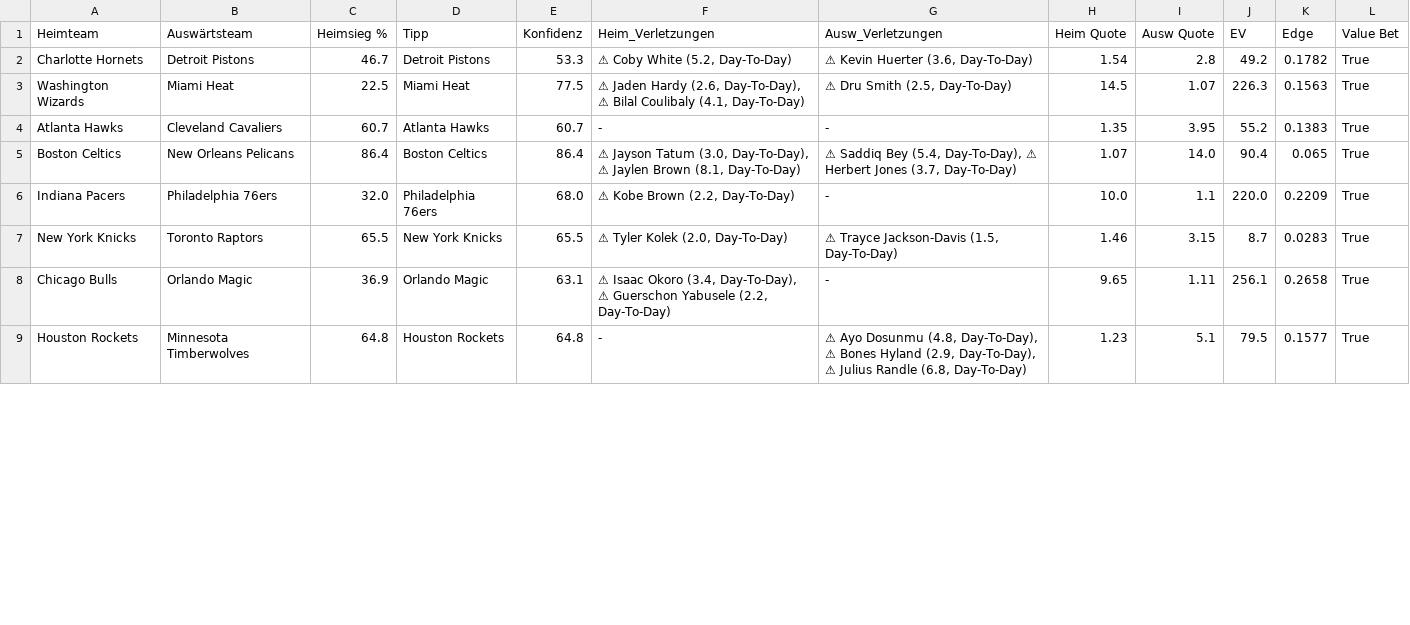
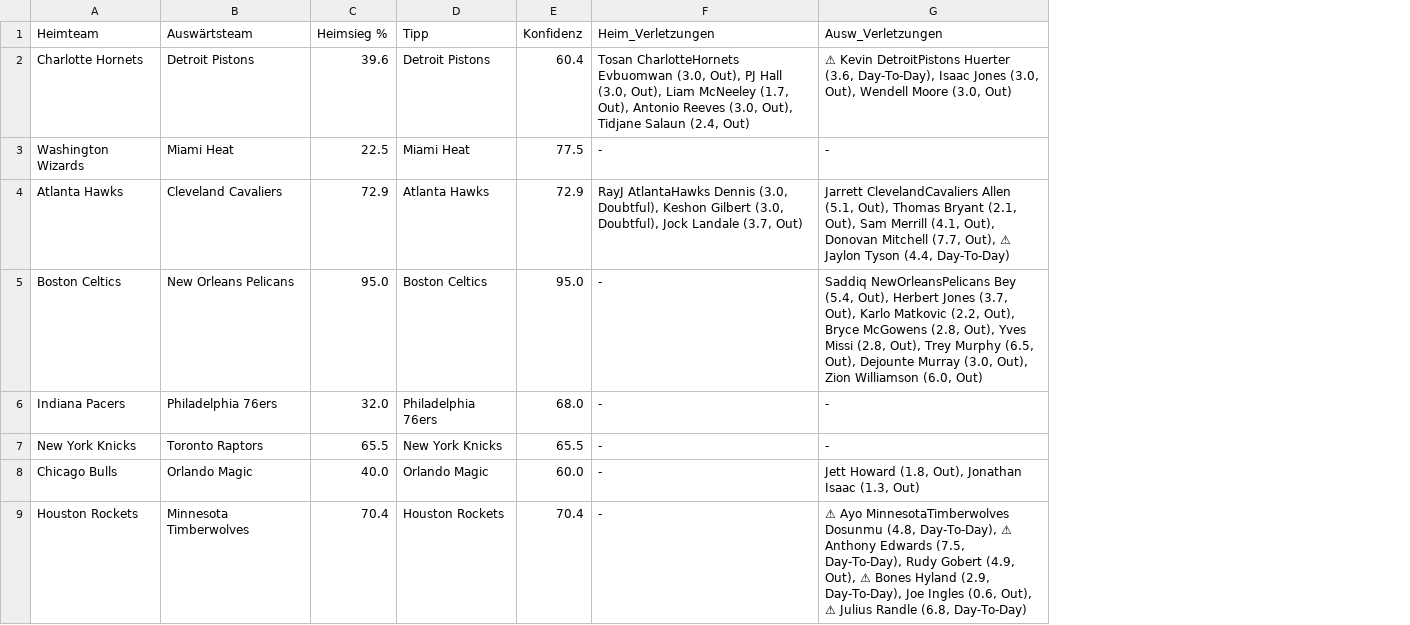
Before and after one commit to aalauge/NBA-Vorhersagen, a CSV file: results/predictions_2026-04-10.csv, drawn as a sheet; only a part is shown; the diff covers the shown part only; the diff names each change by its address in the sheet, - before the commit and + after, or states it on an @@ line.

```diff
--- a/results/predictions_2026-04-10.csv
+++ b/results/predictions_2026-04-10.csv
-column H (Heim Quote), rows 2-9: 1.54 | 14.5 | 1.35 | 1.07 | 10.0 | 1.46 | 9.65 | 1.23
-column I (Ausw Quote), rows 2-9: 2.8 | 1.07 | 3.95 | 14.0 | 1.1 | 3.15 | 1.11 | 5.1
-column J (EV), rows 2-9: 49.2 | 226.3 | 55.2 | 90.4 | 220.0 | 8.7 | 256.1 | 79.5
-column K (Edge), rows 2-9: 0.1782 | 0.1563 | 0.1383 | 0.065 | 0.2209 | 0.0283 | 0.2658 | 0.1577
-column L (Value Bet), rows 2-9: all True
-C2 (Heimsieg %): 46.7
+C2 (Heimsieg %): 39.6
-E2 (Konfidenz): 53.3
+E2 (Konfidenz): 60.4
-F2 (Heim_Verletzungen): ⚠ Coby White (5.2, Day-To-Day)
+F2 (Heim_Verletzungen): Tosan CharlotteHornets Evbuomwan (3.0, Out), PJ Hall (3.0, Out), Liam McNeeley (1.7, Out), Antonio Reeves (3.0, Out), Tidjane Salaun (2.4, Out)
-G2 (Ausw_Verletzungen): ⚠ Kevin Huerter (3.6, Day-To-Day)
+G2 (Ausw_Verletzungen): ⚠ Kevin DetroitPistons Huerter (3.6, Day-To-Day), Isaac Jones (3.0, Out), Wendell Moore (3.0, Out)
-F3 (Heim_Verletzungen): ⚠ Jaden Hardy (2.6, Day-To-Day), ⚠ Bilal Coulibaly (4.1, Day-To-Day)
+F3 (Heim_Verletzungen): -
-G3 (Ausw_Verletzungen): ⚠ Dru Smith (2.5, Day-To-Day)
+G3 (Ausw_Verletzungen): -
-C4 (Heimsieg %): 60.7
+C4 (Heimsieg %): 72.9
-E4 (Konfidenz): 60.7
+E4 (Konfidenz): 72.9
-F4 (Heim_Verletzungen): -
+F4 (Heim_Verletzungen): RayJ AtlantaHawks Dennis (3.0, Doubtful), Keshon Gilbert (3.0, Doubtful), Jock Landale (3.7, Out)
-G4 (Ausw_Verletzungen): -
+G4 (Ausw_Verletzungen): Jarrett ClevelandCavaliers Allen (5.1, Out), Thomas Bryant (2.1, Out), Sam Merrill (4.1, Out), Donovan Mitchell (7.7, Out), ⚠ Jaylon Tyson (4.4, Day-To-Day)
-C5 (Heimsieg %): 86.4
+C5 (Heimsieg %): 95.0
-E5 (Konfidenz): 86.4
+E5 (Konfidenz): 95.0
-F5 (Heim_Verletzungen): ⚠ Jayson Tatum (3.0, Day-To-Day), ⚠ Jaylen Brown (8.1, Day-To-Day)
+F5 (Heim_Verletzungen): -
-G5 (Ausw_Verletzungen): ⚠ Saddiq Bey (5.4, Day-To-Day), ⚠ Herbert Jones (3.7, Day-To-Day)
+G5 (Ausw_Verletzungen): Saddiq NewOrleansPelicans Bey (5.4, Out), Herbert Jones (3.7, Out), Karlo Matkovic (2.2, Out), Bryce McGowens (2.8, Out), Yves Missi (2.8, Out), Trey Murphy (6.5, Out), Dejounte Murray (3.0, Out), Zion Williamson (6.0, Out)
-F6 (Heim_Verletzungen): ⚠ Kobe Brown (2.2, Day-To-Day)
+F6 (Heim_Verletzungen): -
-F7 (Heim_Verletzungen): ⚠ Tyler Kolek (2.0, Day-To-Day)
+F7 (Heim_Verletzungen): -
-G7 (Ausw_Verletzungen): ⚠ Trayce Jackson-Davis (1.5, Day-To-Day)
+G7 (Ausw_Verletzungen): -
-C8 (Heimsieg %): 36.9
+C8 (Heimsieg %): 40.0
-E8 (Konfidenz): 63.1
+E8 (Konfidenz): 60.0
-F8 (Heim_Verletzungen): ⚠ Isaac Okoro (3.4, Day-To-Day), ⚠ Guerschon Yabusele (2.2, Day-To-Day)
+F8 (Heim_Verletzungen): -
-G8 (Ausw_Verletzungen): -
+G8 (Ausw_Verletzungen): Jett Howard (1.8, Out), Jonathan Isaac (1.3, Out)
-C9 (Heimsieg %): 64.8
+C9 (Heimsieg %): 70.4
-E9 (Konfidenz): 64.8
+E9 (Konfidenz): 70.4
-G9 (Ausw_Verletzungen): ⚠ Ayo Dosunmu (4.8, Day-To-Day), ⚠ Bones Hyland (2.9, Day-To-Day), ⚠ Julius…
+G9 (Ausw_Verletzungen): ⚠ Ayo MinnesotaTimberwolves Dosunmu (4.8, Day-To-Day), ⚠ Anthony Edwards (7.5, Day-To-Day), Rudy Gobert (4.9, Out), ⚠ Bones Hyland (2.9, Day-To-Day), Joe Ingles (0.6, Out), ⚠ Julius…
```
Also changed, not shown: 30 edited cells elsewhere in this file, odds/odds_2026-04-10.csv.
